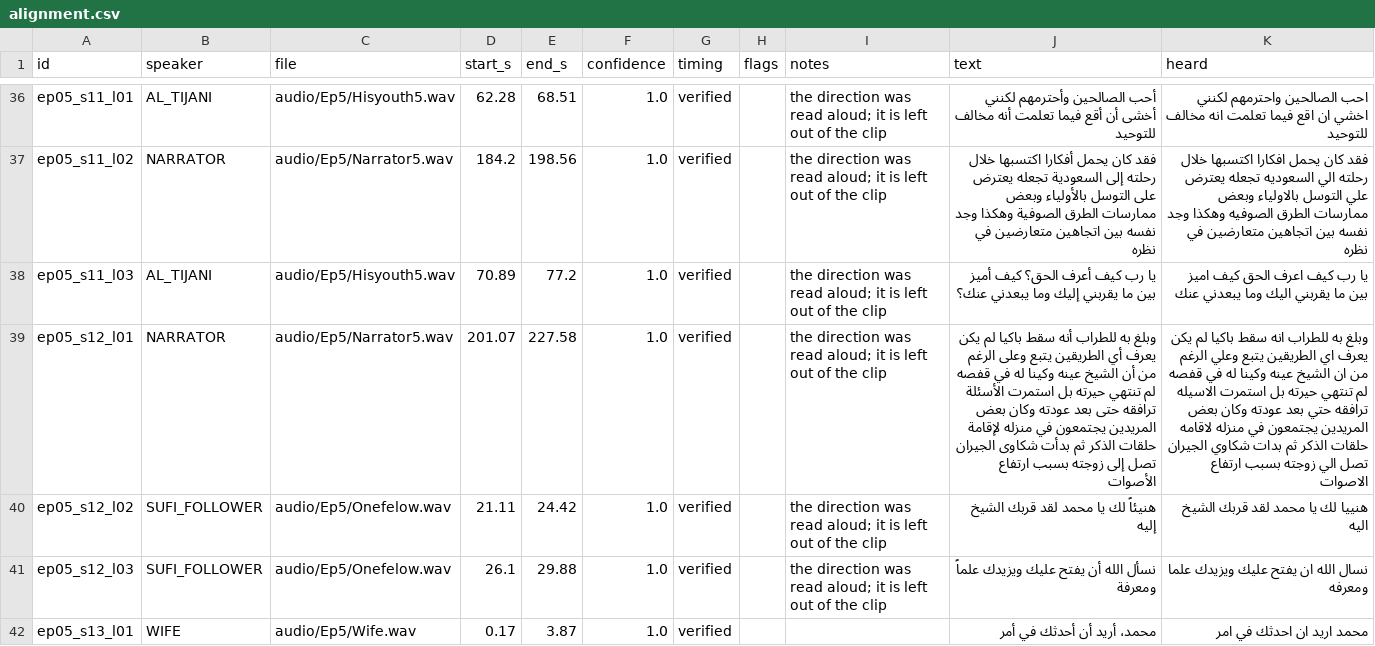
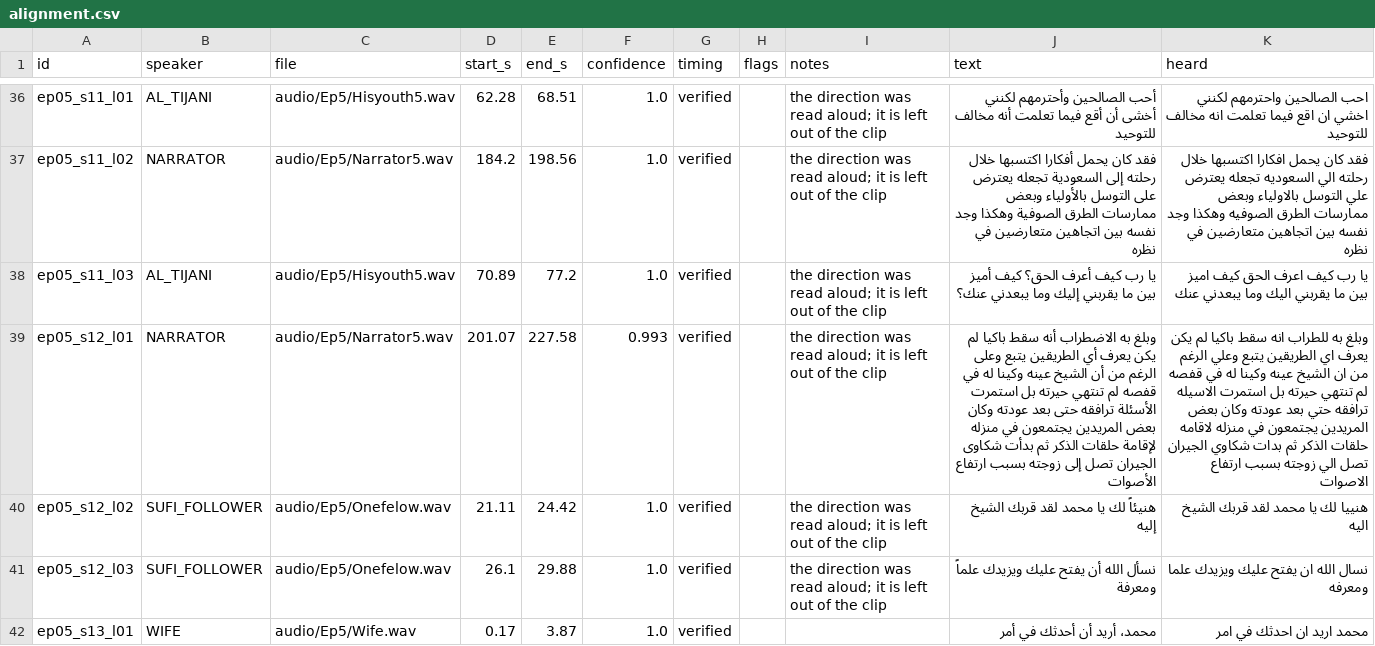
Before and after one commit to Dorg88/Dodo, a CSV file: production/thumma_ihtadayt/reports/ep05/alignment.csv, drawn as a sheet; only a part is shown, gaps mark what is left out; the diff covers the shown part only; the diff names each change by its address in the sheet, - before the commit and + after, or states it on an @@ line.

```diff
--- a/production/thumma_ihtadayt/reports/ep05/alignment.csv
+++ b/production/thumma_ihtadayt/reports/ep05/alignment.csv
-F39 (confidence): 1.0
+F39 (confidence): 0.993
-J39 (text): وبلغ به للطراب أنه سقط…
+J39 (text): وبلغ به الاضطراب أنه سقط…
```
Also changed, not shown: 10 edited cells elsewhere in this file, production/thumma_ihtadayt/recovered_scripts/data/episodes_01_06/Episode_04_review.csv, production/thumma_ihtadayt/recovered_scripts/data/episodes_01_06/Episode_06_review.csv, 26 other files.
